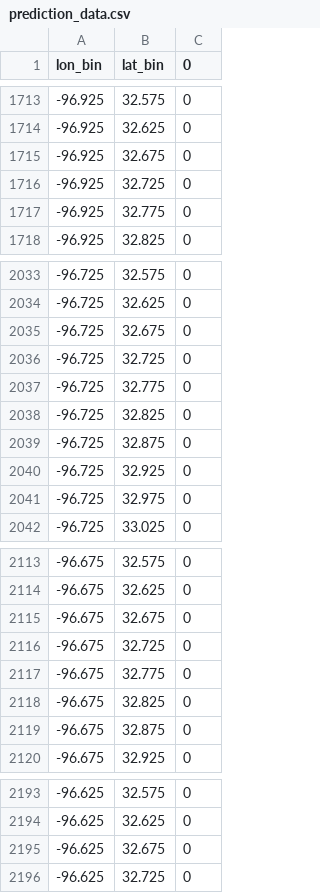
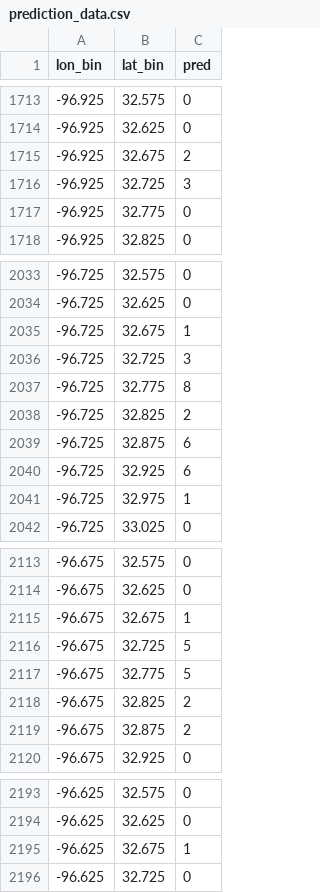
Before and after one commit to hccps-utdallas/Crime-Prediction, a CSV file: data/deployed_files/prediction_data.csv, drawn as a sheet; only a part is shown, gaps mark what is left out; the diff covers the shown part only.

```diff
--- a/data/deployed_files/prediction_data.csv
+++ b/data/deployed_files/prediction_data.csv
@@ -1 +1 @@
-lon_bin,lat_bin,0
+lon_bin,lat_bin,pred
@@ -1714,4 +1714,4 @@ lon_bin,lat_bin,0
 -96.925,32.625,0
--96.925,32.675,0
--96.925,32.725,0
+-96.925,32.675,2
+-96.925,32.725,3
 -96.925,32.775,0
@@ -2034,9 +2034,9 @@ lon_bin,lat_bin,0
 -96.725,32.625,0
--96.725,32.675,0
--96.725,32.725,0
--96.725,32.775,0
--96.725,32.825,0
--96.725,32.875,0
--96.725,32.925,0
--96.725,32.975,0
+-96.725,32.675,1
+-96.725,32.725,3
+-96.725,32.775,8
+-96.725,32.825,2
+-96.725,32.875,6
+-96.725,32.925,6
+-96.725,32.975,1
 -96.725,33.025,0
@@ -2114,7 +2114,7 @@ lon_bin,lat_bin,0
 -96.675,32.625,0
--96.675,32.675,0
--96.675,32.725,0
--96.675,32.775,0
--96.675,32.825,0
--96.675,32.875,0
+-96.675,32.675,1
+-96.675,32.725,5
+-96.675,32.775,5
+-96.675,32.825,2
+-96.675,32.875,2
 -96.675,32.925,0
@@ -2194,3 +2194,3 @@ lon_bin,lat_bin,0
 -96.625,32.625,0
--96.625,32.675,0
+-96.625,32.675,1
 -96.625,32.725,0
```
Also changed, not shown: 21 edited cells elsewhere in this file, data/deployed_files/last_day_input_data.csv, 4 other files.
